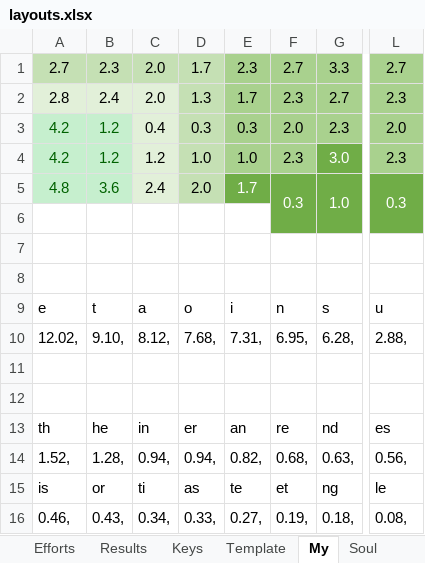
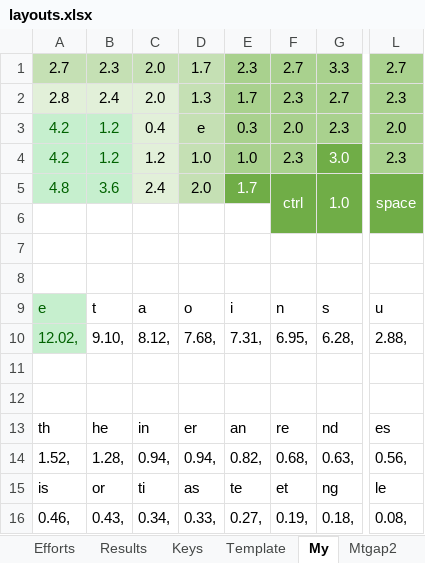
Before and after one commit to sgaliamov/ergo-layouts, an Excel workbook: layouts/layouts.xlsx, sheet My, drawn as a sheet; only a part is shown, gaps mark what is left out; values as stored, in another font and other column widths than the file's, no borders; the diff names each change by its address in the sheet, - before the commit and + after, or states it on an @@ line.

```diff
--- a/layouts/layouts.xlsx (sheet My)
+++ b/layouts/layouts.xlsx (sheet My)
-D3: 0.3
+D3: e
-F5: 0.3
+F5: ctrl
-L5: 0.3
+L5: space
@@ A9:A10 fill: none → #C6EFCE, text colour: black → #006100 @@
```
Also changed, not shown: other sheet tabs, 3 other files.
